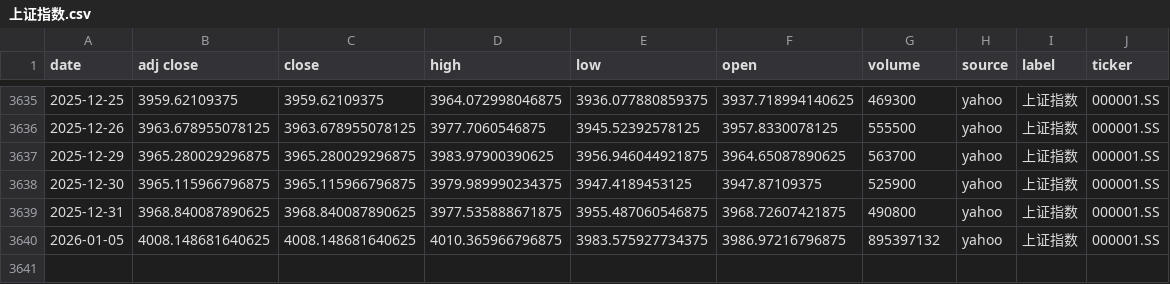
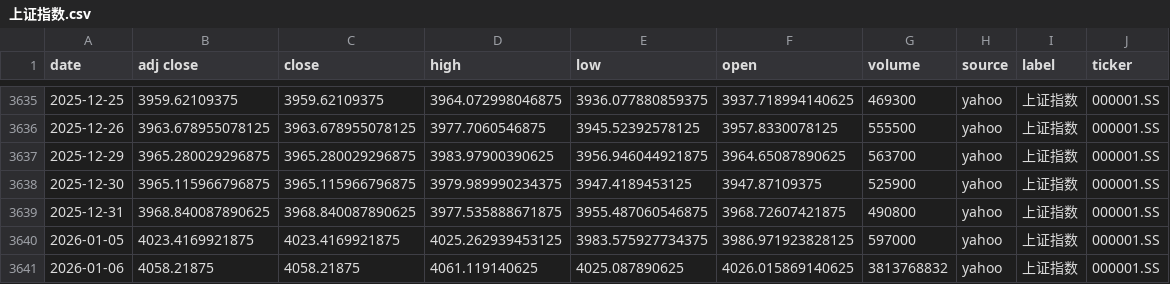
Before and after one commit to zid036116-ship-it/-10.16, a CSV file: docs/indices/上证指数.csv, drawn as a sheet; only a part is shown, gaps mark what is left out.

```diff
--- a/docs/indices/上证指数.csv
+++ b/docs/indices/上证指数.csv
@@ -3639,2 +3639,3 @@
 2025-12-31,3968.840087890625,3968.840087890625,3977.535888671875,3955.487060546875,3968.72607421875,490800,yahoo,上证指数,000001.SS
-2026-01-05,4008.148681640625,4008.148681640625,4010.365966796875,3983.575927734375,3986.97216796875,895397132,yahoo,上证指数,000001.SS
+2026-01-05,4023.4169921875,4023.4169921875,4025.262939453125,3983.575927734375,3986.971923828125,597000,yahoo,上证指数,000001.SS
+2026-01-06,4058.21875,4058.21875,4061.119140625,4025.087890625,4026.015869140625,3813768832,yahoo,上证指数,000001.SS
```
Also changed, not shown: docs/indices/创业板指.csv, docs/indices/沪深300.csv, 2 other files.
